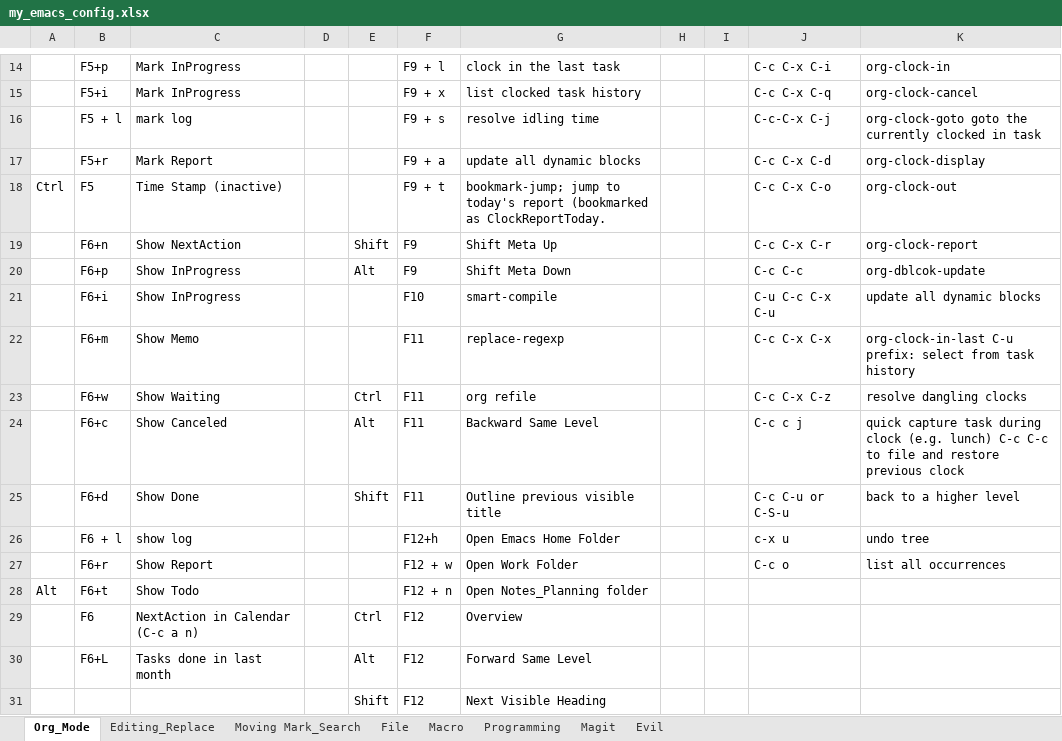
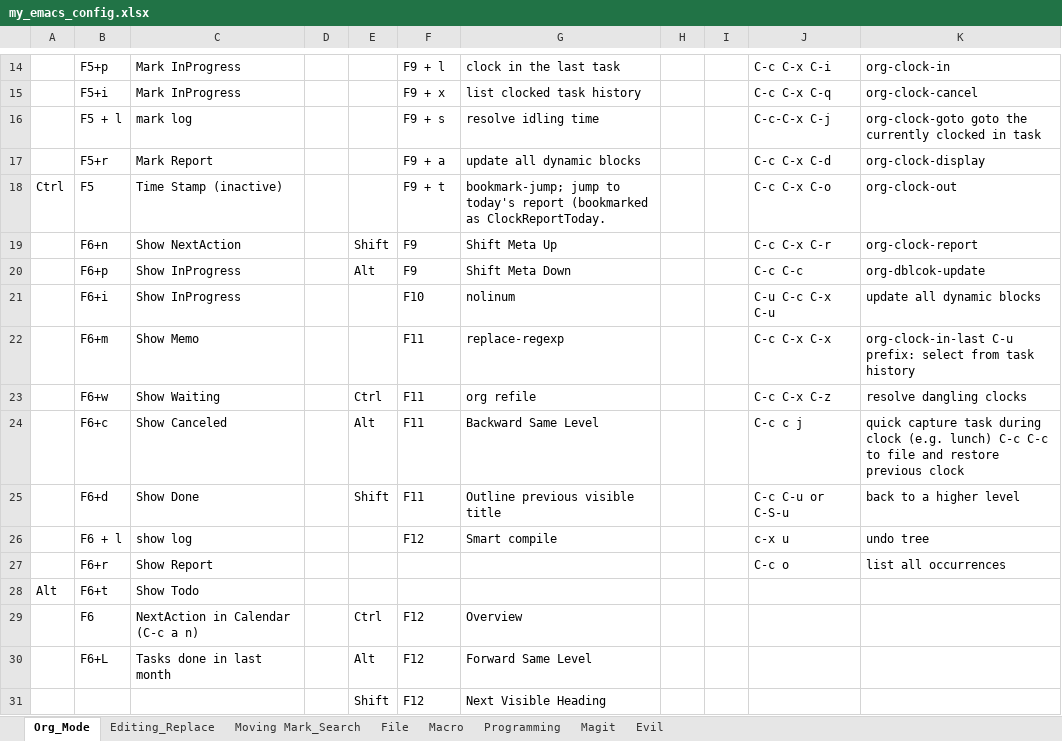
Before and after one commit to liuyuuva/.emacs.d, an Excel workbook: my_emacs_config.xlsx, sheet Org_Mode, drawn as a sheet; only a part is shown, gaps mark what is left out; values as stored, in another font and other column widths than the file's, no borders; the diff names each change by its address in the sheet, - before the commit and + after, or states it on an @@ line.

```diff
--- a/my_emacs_config.xlsx (sheet Org_Mode)
+++ b/my_emacs_config.xlsx (sheet Org_Mode)
-G21: smart-compile
+G21: nolinum
-F26: F12+h
+F26: F12
-G26: Open Emacs Home Folder
+G26: Smart compile
-F27: F12 + w
+F27: (empty)
-G27: Open Work Folder
+G27: (empty)
-F28: F12 + n
+F28: (empty)
-G28: Open Notes_Planning folder
+G28: (empty)
```
Also changed, not shown: 1 other file.
